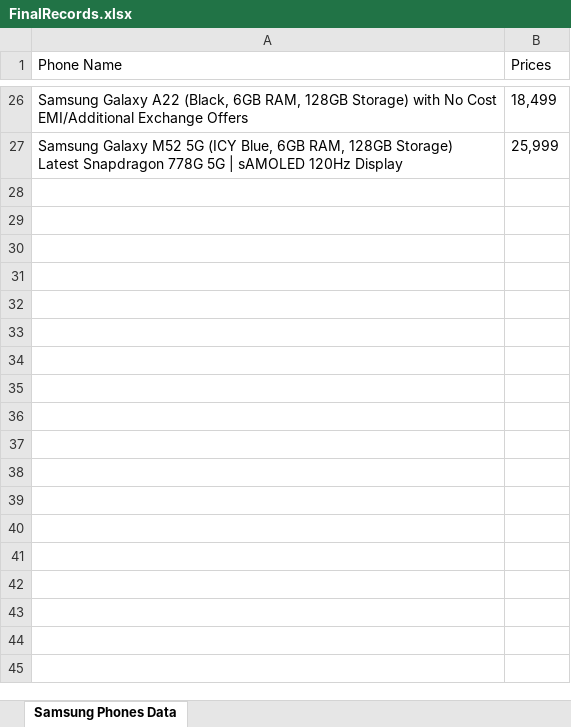
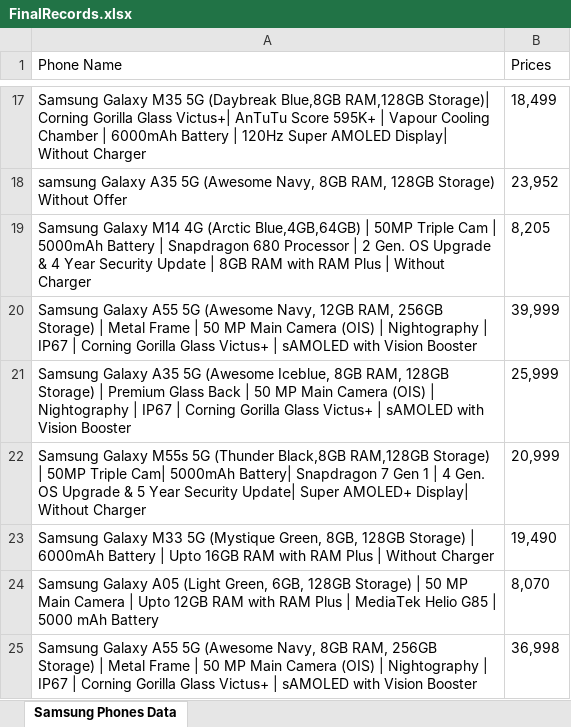
Before and after one commit to AkshayBamne/WebScrapingUsingPython, an Excel workbook: FinalRecords.xlsx, sheet Samsung Phones Data, drawn as a sheet; only a part is shown, gaps mark what is left out; values as stored, in another font and other column widths than the file's, no borders; addresses are those after the commit; the diff covers the shown part only; the diff names each change by its address in the sheet, - before the commit and + after, or states it on an @@ line.

Commit message:
Latest updates

```diff
--- a/FinalRecords.xlsx (sheet Samsung Phones Data)
+++ b/FinalRecords.xlsx (sheet Samsung Phones Data)
-A17 (Phone Name): Samsung Galaxy A22 (Black, 6GB RAM, 128GB Storage) with No Cost EMI/Additional Exchange Offers
+A17 (Phone Name): Samsung Galaxy M35 5G (Daybreak Blue,8GB RAM,128GB Storage)| Corning Gorilla Glass Victus+| AnTuTu Score 595K+ | Vapour Cooling Chamber | 6000mAh Battery | 120Hz Super AMOLED Display| Without Charger
+row 18: samsung Galaxy A35 5G (Awesome Navy, 8GB RAM, 128GB Storage) Without Offer | 23,952
+row 19: Samsung Galaxy M14 4G (Arctic Blue,4GB,64GB) | 50MP Triple Cam | 5000mAh Battery | Snapdragon 680 Processor | 2 Gen. OS Upgrade & 4 Year Security Update | 8GB RAM with RAM Plus | Without Charger | 8,205
+row 20: Samsung Galaxy A55 5G (Awesome Navy, 12GB RAM, 256GB Storage) | Metal Frame | 50 MP Main Camera (OIS) | Nightography | IP67 | Corning Gorilla Glass Victus+ | sAMOLED with Vision Booster | 39,999
-A21 (Phone Name): Samsung Galaxy M52 5G (ICY Blue, 6GB RAM, 128GB Storage) Latest Snapdragon 778G 5G | sAMOLED 120Hz Display
+A21 (Phone Name): Samsung Galaxy A35 5G (Awesome Iceblue, 8GB RAM, 128GB Storage) | Premium Glass Back | 50 MP Main Camera (OIS) | Nightography | IP67 | Corning Gorilla Glass Victus+ | sAMOLED with Vision Booster
+row 22: Samsung Galaxy M55s 5G (Thunder Black,8GB RAM,128GB Storage) | 50MP Triple Cam| 5000mAh Battery| Snapdragon 7 Gen 1 | 4 Gen. OS Upgrade & 5 Year Security Update| Super AMOLED+ Display| Without Charger | 20,999
+row 23: Samsung Galaxy M33 5G (Mystique Green, 8GB, 128GB Storage) | 6000mAh Battery | Upto 16GB RAM with RAM Plus | Without Charger | 19,490
+row 24: Samsung Galaxy A05 (Light Green, 6GB, 128GB Storage) | 50 MP Main Camera | Upto 12GB RAM with RAM Plus | MediaTek Helio G85 | 5000 mAh Battery | 8,070
+row 25: Samsung Galaxy A55 5G (Awesome Navy, 8GB RAM, 256GB Storage) | Metal Frame | 50 MP Main Camera (OIS) | Nightography | IP67 | Corning Gorilla Glass Victus+ | sAMOLED with Vision Booster | 36,998
```
Also changed, not shown: 13 added rows, 22 removed rows and 2 edited cells elsewhere in this sheet, 3 other files.
